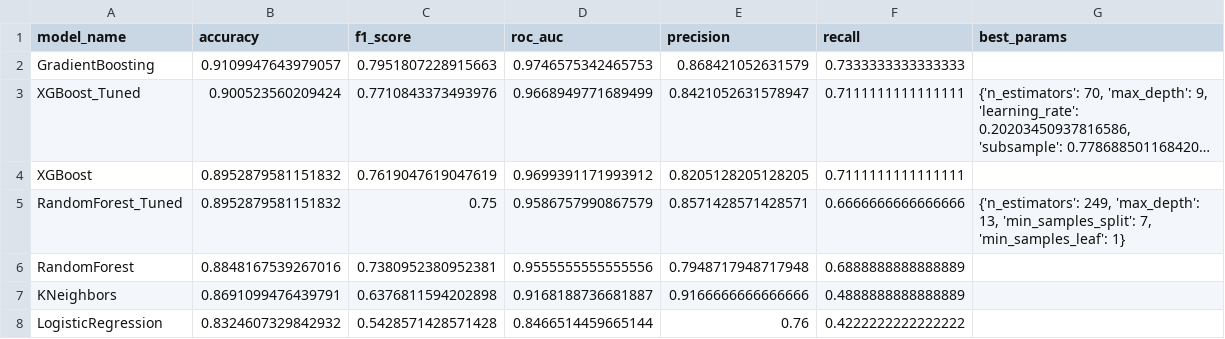
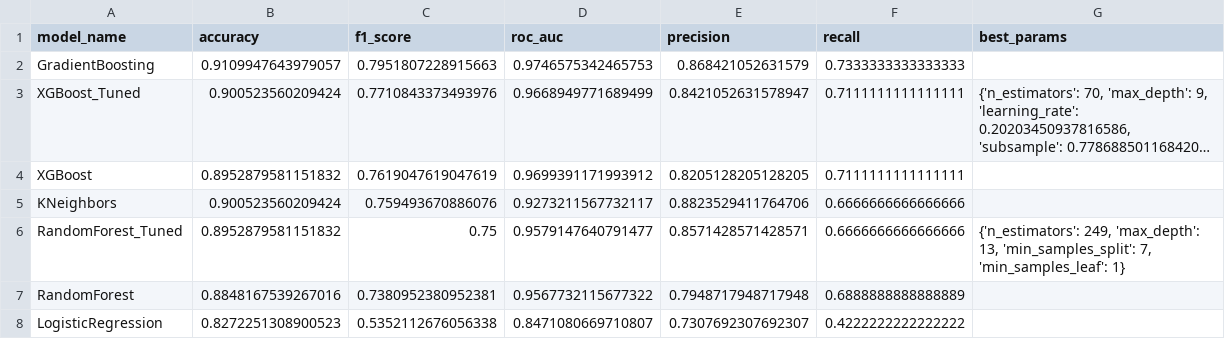
Before and after one commit to vikalinet/travel-churn-prediction, a CSV file: reports/training_results.csv, drawn as a sheet; long unchanged cells end in …; removed rows and columns are numbered as before the commit, all else as after; the diff names each change by its address in the sheet, - before the commit and + after, or states it on an @@ line.

Commit message:
fix: use unified preprocessor for consistent training/inference; save preprocessor with model

```diff
--- a/reports/training_results.csv
+++ b/reports/training_results.csv
+row 5: KNeighbors | 0.900523560209424 | 0.759493670886076 | 0.9273211567732117 | 0.8823529411764706 | 0.6666666666666666
-D6 (roc_auc): 0.9586757990867579
+D6 (roc_auc): 0.9579147640791477
-D7 (roc_auc): 0.9555555555555556
+D7 (roc_auc): 0.9567732115677322
-row 7: KNeighbors | 0.8691099476439791 | 0.6376811594202898 | 0.9168188736681887 | 0.9166666666666666 | 0.4888888888888889
-B8 (accuracy): 0.8324607329842932
+B8 (accuracy): 0.8272251308900523
-C8 (f1_score): 0.5428571428571428
+C8 (f1_score): 0.5352112676056338
-D8 (roc_auc): 0.8466514459665144
+D8 (roc_auc): 0.8471080669710807
-E8 (precision): 0.76
+E8 (precision): 0.7307692307692307
```
Also changed, not shown: 8 other files.
